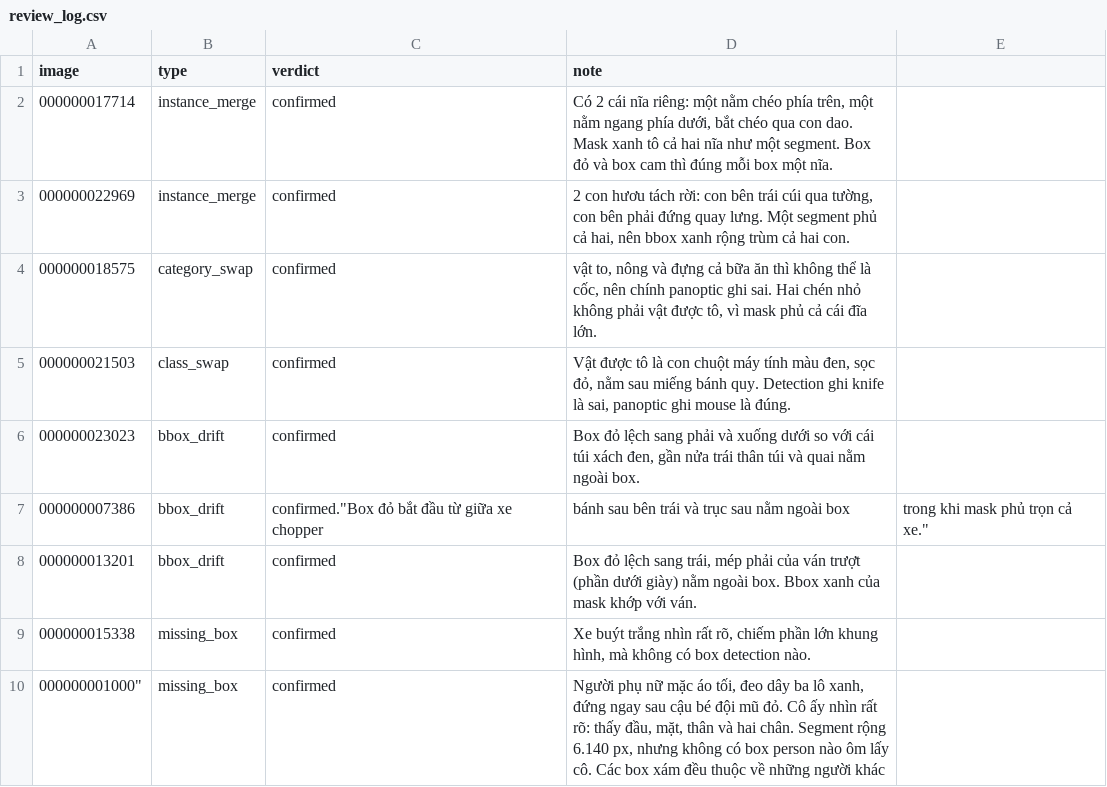
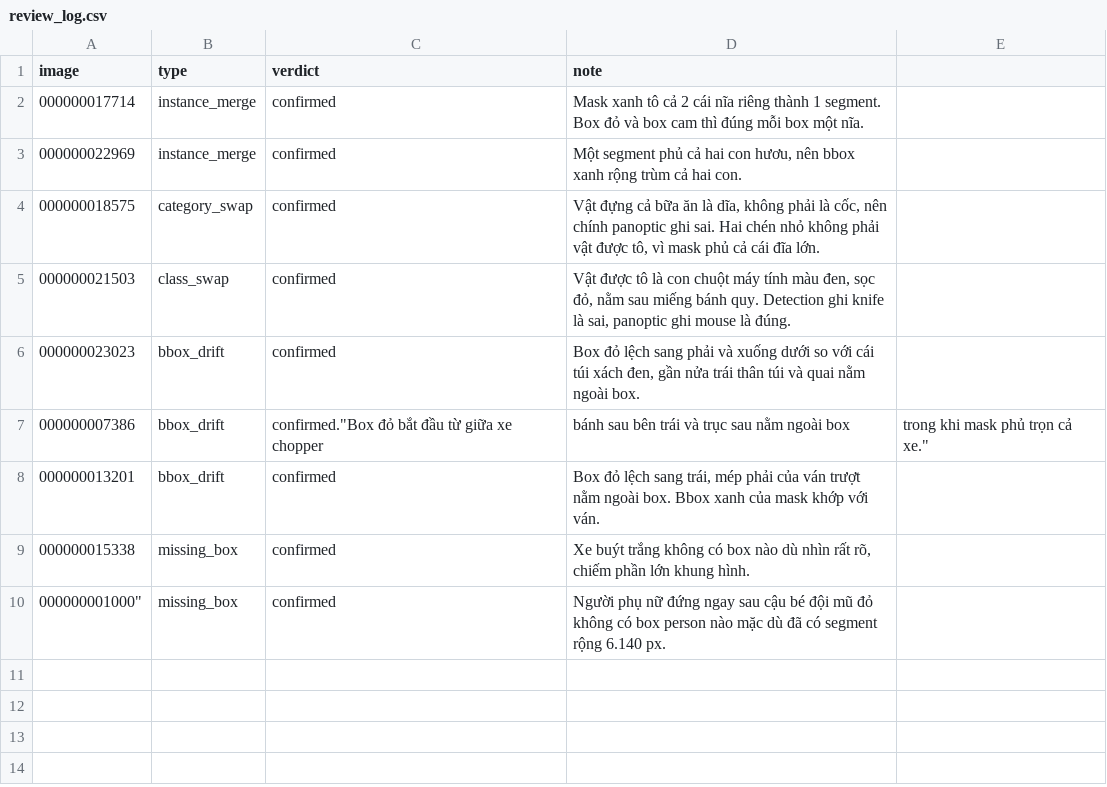
Before and after one commit to daoan2004/K5-L23-Day10-cuoi-lop-Dataset-Release-Handover, a CSV file: templates/review_log.csv, drawn as a sheet.

Commit message:
Update review_log.csv

```diff
--- a/templates/review_log.csv
+++ b/templates/review_log.csv
@@ -1,5 +1,5 @@
 image,type,verdict,note
-000000017714,instance_merge,confirmed,"Có 2 cái nĩa riêng: một nằm chéo phía trên, một nằm ngang phía dưới, bắt chéo qua con dao. Mask xanh tô cả hai nĩa như một segment. Box đỏ và box cam thì đúng mỗi box một nĩa."
-000000022969,instance_merge,confirmed,"2 con hươu tách rời: con bên trái cúi qua tường, con bên phải đứng quay lưng. Một segment phủ cả hai, nên bbox xanh rộng trùm cả hai con."
-000000018575,category_swap,confirmed,"vật to, nông và đựng cả bữa ăn thì không thể là cốc, nên chính panoptic ghi sai. Hai chén nhỏ không phải vật được tô, vì mask phủ cả cái đĩa lớn."
+000000017714,instance_merge,confirmed,"Mask xanh tô cả 2 cái nĩa riêng thành 1 segment. Box đỏ và box cam thì đúng mỗi box một nĩa."
+000000022969,instance_merge,confirmed,"Một segment phủ cả hai con hươu, nên bbox xanh rộng trùm cả hai con."
+000000018575,category_swap,confirmed,"Vật đựng cả bữa ăn là dĩa, không phải là cốc, nên chính panoptic ghi sai. Hai chén nhỏ không phải vật được tô, vì mask phủ cả cái đĩa lớn."
 000000021503,class_swap,confirmed,"Vật được tô là con chuột máy tính màu đen, sọc đỏ, nằm sau miếng bánh quy. Detection ghi knife là sai, panoptic ghi mouse là đúng."
@@ -7,5 +7,4 @@ image,type,verdict,note
 000000007386,bbox_drift,confirmed."Box đỏ bắt đầu từ giữa xe chopper, bánh sau bên trái và trục sau nằm ngoài box, trong khi mask phủ trọn cả xe."
-000000013201,bbox_drift,confirmed,"Box đỏ lệch sang trái, mép phải của ván trượt (phần dưới giày) nằm ngoài box. Bbox xanh của mask khớp với ván."
-000000015338,missing_box,confirmed,"Xe buýt trắng nhìn rất rõ, chiếm phần lớn khung hình, mà không có box detection nào."
-000000001000",missing_box,confirmed,"Người phụ nữ mặc áo tối, đeo dây ba lô xanh, đứng ngay sau cậu bé đội mũ đỏ. Cô ấy nhìn rất rõ: thấy đầu, mặt, thân và hai chân. Segment rộng 6.140 px, nhưng không có box person nào ôm lấy cô. Các box xám đều thuộc về những người khác
-
+000000013201,bbox_drift,confirmed,"Box đỏ lệch sang trái, mép phải của ván trượt nằm ngoài box. Bbox xanh của mask khớp với ván."
+000000015338,missing_box,confirmed,"Xe buýt trắng không có box nào dù nhìn rất rõ, chiếm phần lớn khung hình."
+000000001000",missing_box,confirmed,"Người phụ nữ đứng ngay sau cậu bé đội mũ đỏ không có box person nào mặc dù đã có segment rộng 6.140 px."
```
